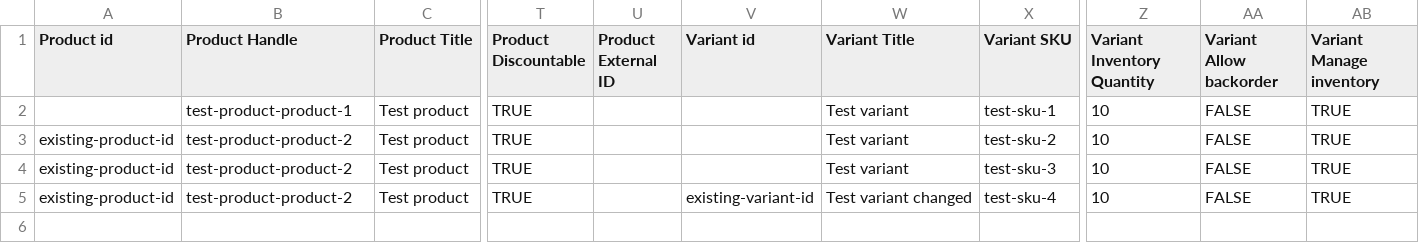
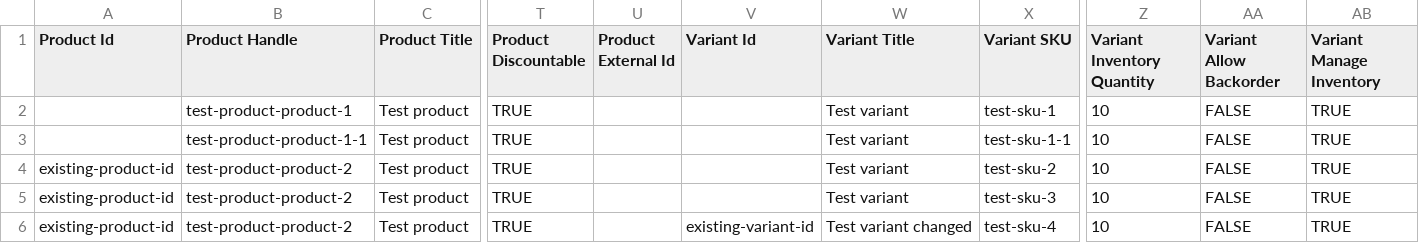
Before and after one commit to GitTrolls/medusa, a CSV file: integration-tests/api/__tests__/batch-jobs/product/product-import.csv, drawn as a sheet; only a part is shown, gaps mark what is left out; rows hold the shown columns only; the diff names each change by its address in the sheet, - before the commit and + after, or states it on an @@ line.

Commit message:
feat(medusa): Align product import and export (#2471)

```diff
--- a/integration-tests/api/__tests__/batch-jobs/product/product-import.csv
+++ b/integration-tests/api/__tests__/batch-jobs/product/product-import.csv
-A1: Product id
+A1: Product Id
-U1: Product External ID
+U1: Product External Id
-V1: Variant id
+V1: Variant Id
-AA1: Variant Allow backorder
+AA1: Variant Allow Backorder
-AB1: Variant Manage inventory
+AB1: Variant Manage Inventory
+row 3:  | test-product-product-1-1 | Test product | TRUE |  |  | Test variant | test-sku-1-1 | 10 | FALSE | TRUE
```
Also changed, not shown: integration-tests/api/__tests__/batch-jobs/product/product-import-ss.csv, 15 other files.
